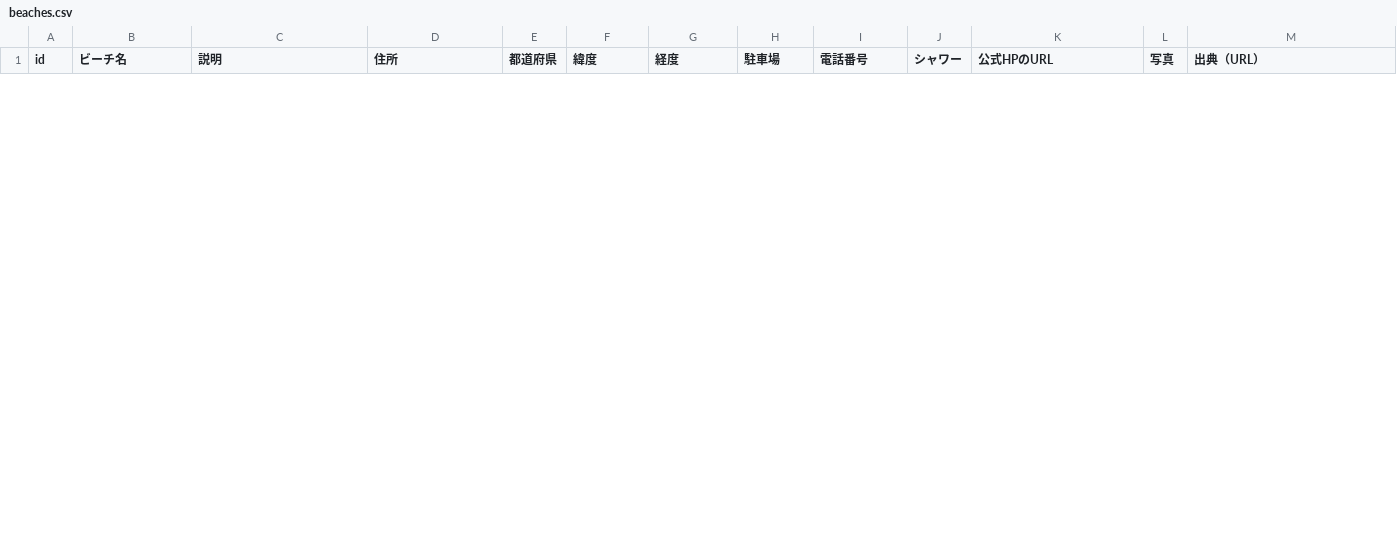
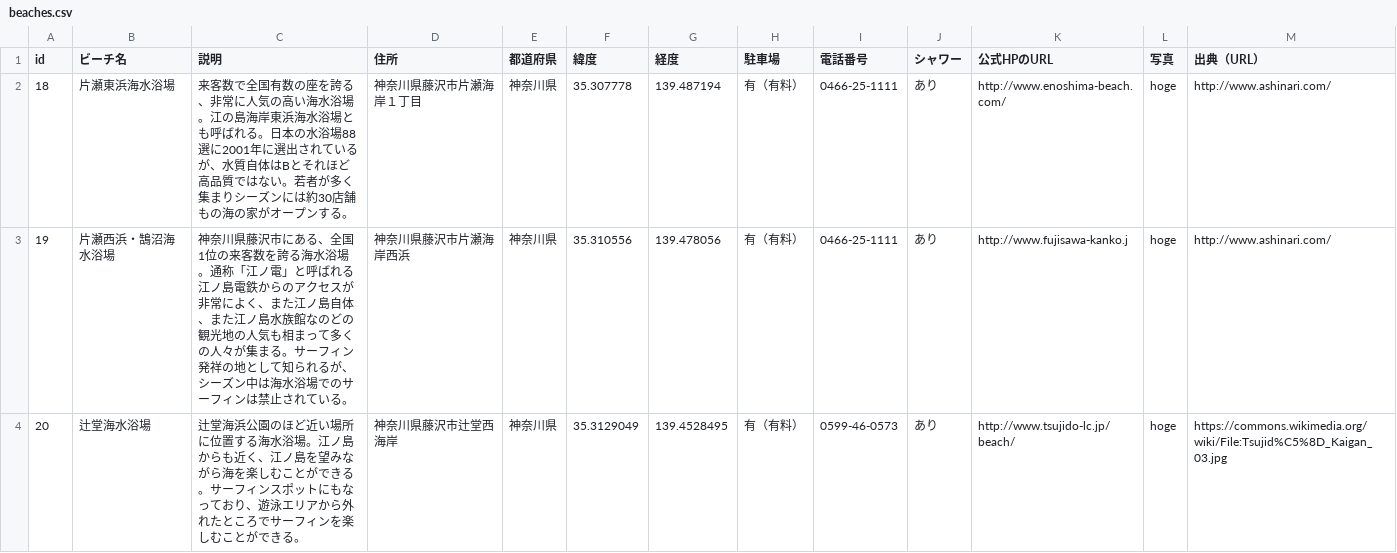
Before and after one commit to matsumatsu20/seamania, a CSV file: lib/tasks/beaches.csv, drawn as a sheet; only a part is shown; the diff covers the shown part only.

```diff
--- a/lib/tasks/beaches.csv
+++ b/lib/tasks/beaches.csv
@@ -6,0 +2,3 @@ id,ビーチ名,説明,住所,都道府県,緯度,経度,駐車場,電話番号,
+18,片瀬東浜海水浴場,来客数で全国有数の座を誇る、非常に人気の高い海水浴場。江の島海岸東浜海水浴場とも呼ばれる。日本の水浴場88選に2001年に選出されているが、水質自体はBとそれほど高品質ではない。若者が多く集まりシーズンには約30店舗もの海の家がオープンする。,神奈川県藤沢市片瀬海岸１丁目,神奈川県,35.307778,139.487194,有（有料）,0466-25-1111,あり,http://www.enoshima-beach.com/,hoge,http://www.ashinari.com/
+19,片瀬西浜・鵠沼海水浴場,神奈川県藤沢市にある、全国1位の来客数を誇る海水浴場。通称「江ノ電」と呼ばれる江ノ島電鉄からのアクセスが非常によく、また江ノ島自体、また江ノ島水族館なのどの観光地の人気も相まって多くの人々が集まる。サーフィン発祥の地として知られるが、シーズン中は海水浴場でのサーフィンは禁止されている。,神奈川県藤沢市片瀬海岸西浜,神奈川県,35.310556,139.478056,有（有料）,0466-25-1111,あり,http://www.fujisawa-kanko.j,hoge,http://www.ashinari.com/
+20,辻堂海水浴場,辻堂海浜公園のほど近い場所に位置する海水浴場。江ノ島からも近く、江ノ島を望みながら海を楽しむことができる。サーフィンスポットにもなっており、遊泳エリアから外れたところでサーフィンを楽しむことができる。,神奈川県藤沢市辻堂西海岸,神奈川県,35.3129049,139.4528495,有（有料）,0599-46-0573,あり,http://www.tsujido-lc.jp/beach/,hoge,https://commons.wikimedia.org/wiki/File:Tsujid%C5%8D_Kaigan_03.jpg
```
Also changed, not shown: 2 added rows and 5 removed rows elsewhere in this file, 2 other files.
